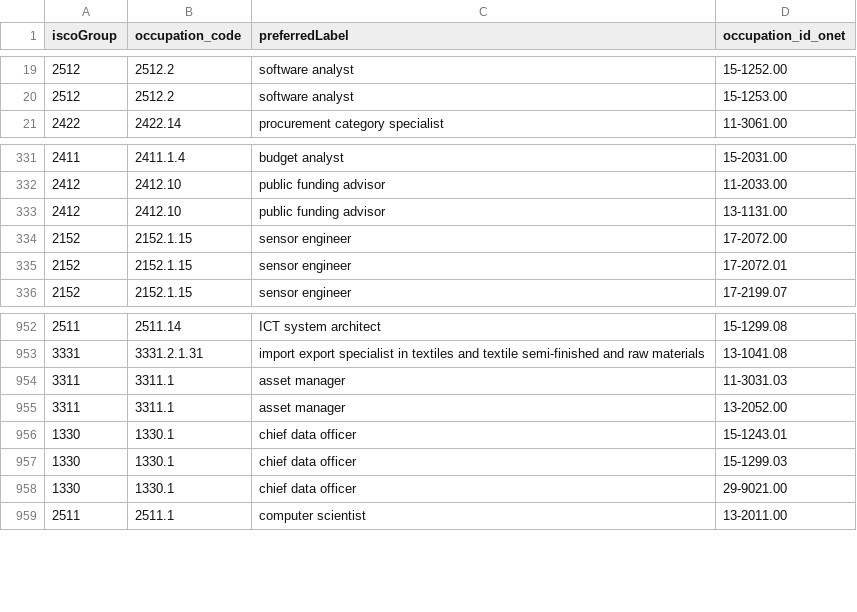
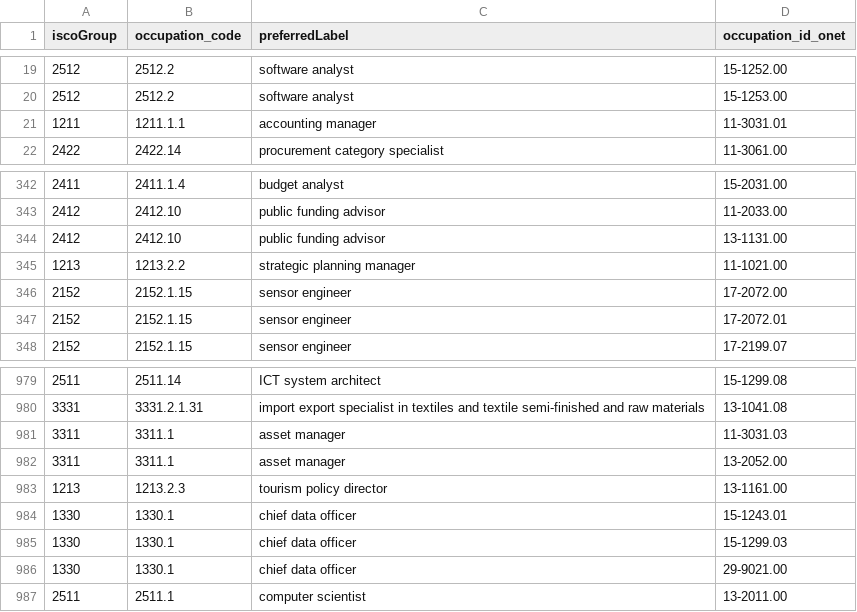
Before and after one commit to lauramontenegro1/ICE-Insights--Data-Science-II, a CSV file: esco_onet_crosswalk.csv, drawn as a sheet; only a part is shown, gaps mark what is left out; the diff covers the shown part only.

Commit message:
added business managers

```diff
--- a/esco_onet_crosswalk.csv
+++ b/esco_onet_crosswalk.csv
@@ -20,2 +20,3 @@ iscoGroup,occupation_code,preferredLabel,occupation_id_onet
 2512,2512.2,software analyst,15-1253.00
+1211,1211.1.1,accounting manager,11-3031.01
 2422,2422.14,procurement category specialist,11-3061.00
@@ -333,2 +344,3 @@ iscoGroup,occupation_code,preferredLabel,occupation_id_onet
 2412,2412.10,public funding advisor,13-1131.00
+1213,1213.2.2,strategic planning manager,11-1021.00
 2152,2152.1.15,sensor engineer,17-2072.00
@@ -955,2 +982,3 @@ iscoGroup,occupation_code,preferredLabel,occupation_id_onet
 3311,3311.1,asset manager,13-2052.00
+1213,1213.2.3,tourism policy director,13-1161.00
 1330,1330.1,chief data officer,15-1243.01
```
Also changed, not shown: 27 added rows and 2 removed rows elsewhere in this file, 3 other files.
